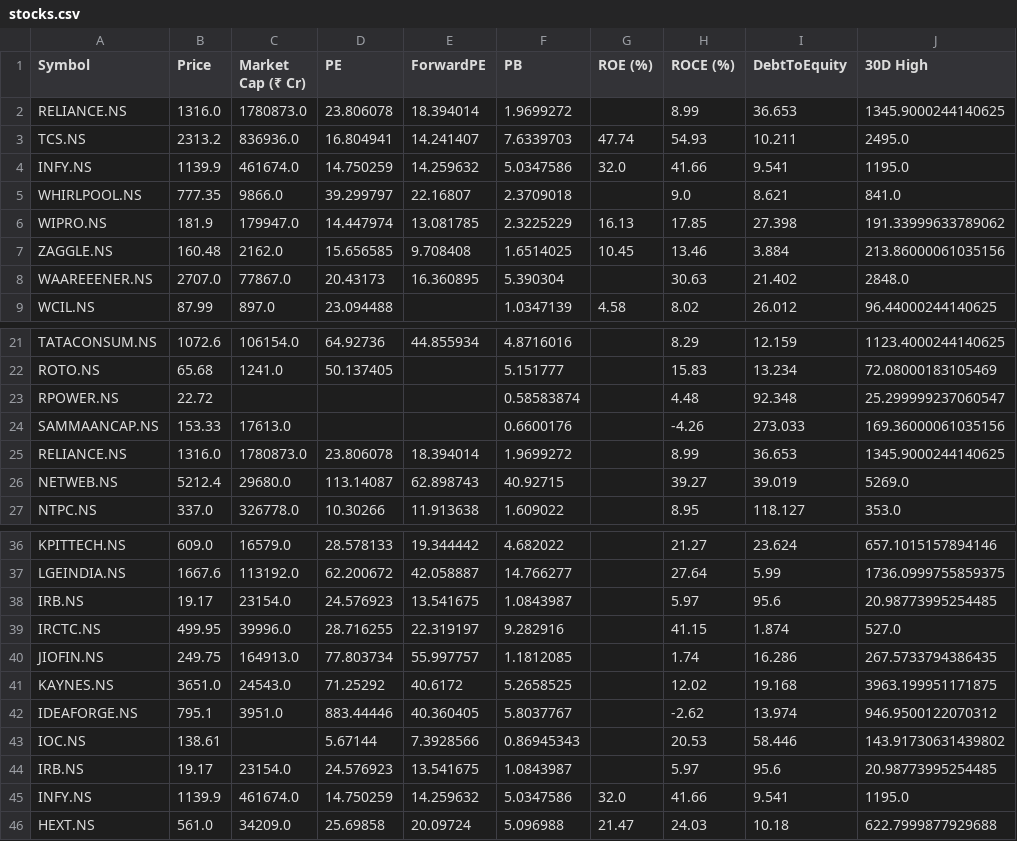
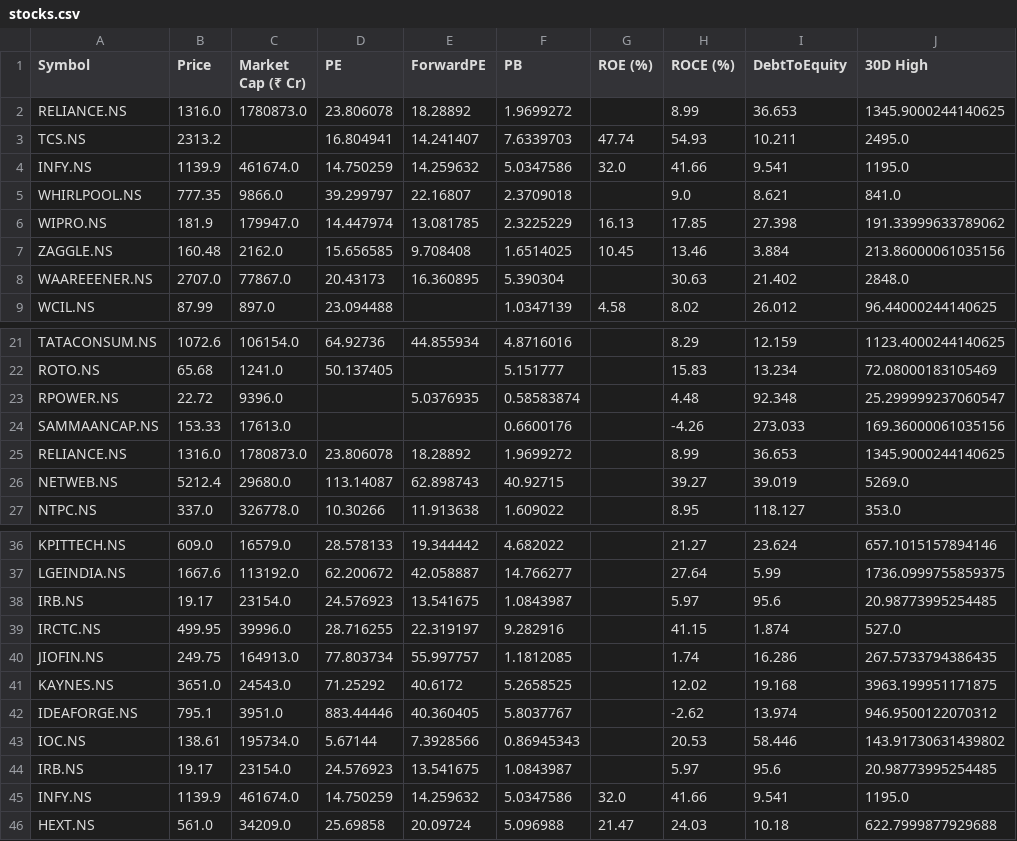
Before and after one commit to rsh-lab/nse-stock-dashboard, a CSV file: stocks.csv, drawn as a sheet; only a part is shown, gaps mark what is left out; the diff names each change by its address in the sheet, - before the commit and + after, or states it on an @@ line.

```diff
--- a/stocks.csv
+++ b/stocks.csv
-E2 (ForwardPE): 18.394014
+E2 (ForwardPE): 18.28892
-C3 (Market Cap (₹ Cr)): 836936.0
+C3 (Market Cap (₹ Cr)): (empty)
-C23 (Market Cap (₹ Cr)): (empty)
+C23 (Market Cap (₹ Cr)): 9396.0
-E23 (ForwardPE): (empty)
+E23 (ForwardPE): 5.0376935
-E25 (ForwardPE): 18.394014
+E25 (ForwardPE): 18.28892
-C43 (Market Cap (₹ Cr)): (empty)
+C43 (Market Cap (₹ Cr)): 195734.0
```
